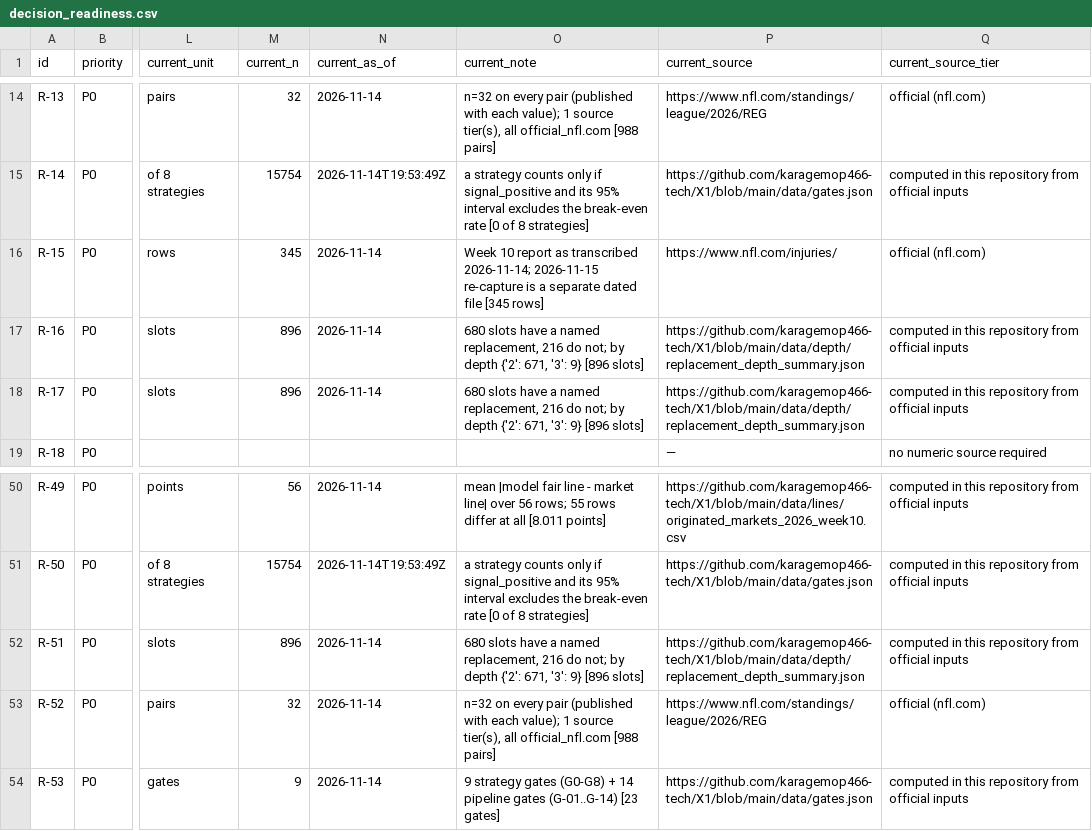
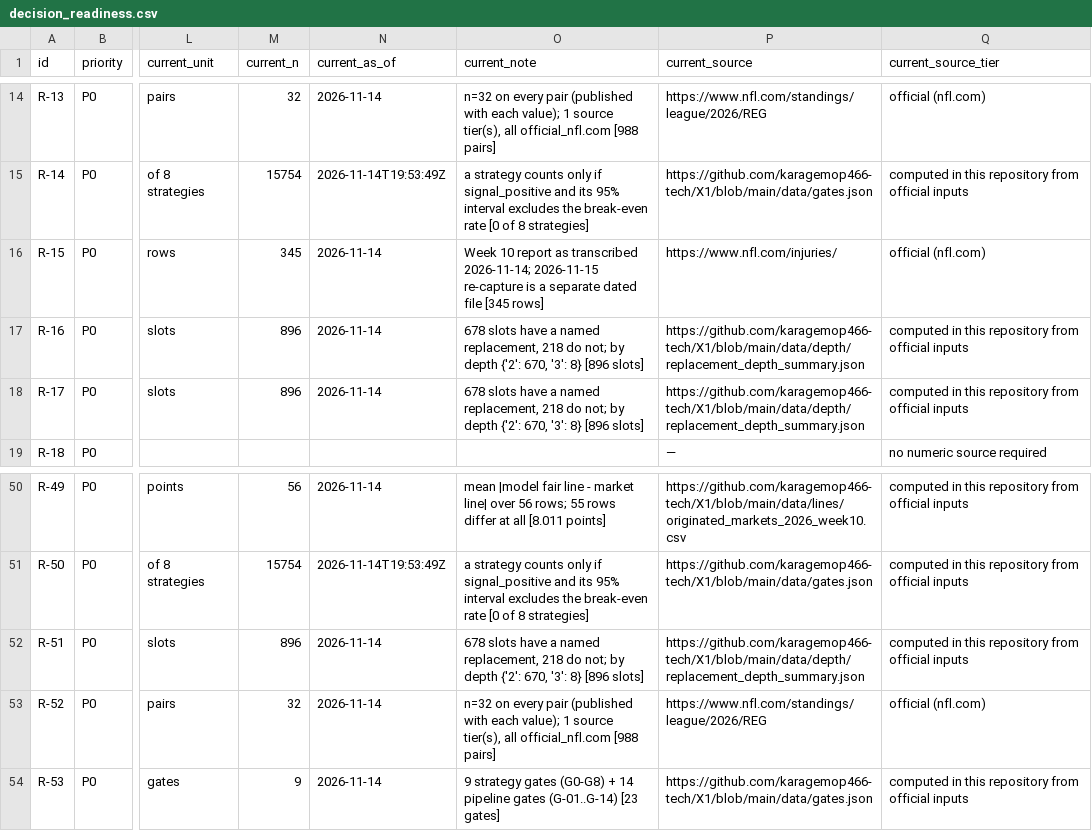
Before and after one commit to karagemop466-tech/X1, a CSV file: data/readiness/decision_readiness.csv, drawn as a sheet; only a part is shown, gaps mark what is left out; the diff names each change by its address in the sheet, - before the commit and + after, or states it on an @@ line.

```diff
--- a/data/readiness/decision_readiness.csv
+++ b/data/readiness/decision_readiness.csv
-O17:O18 (current_note): 680 slots have a named replacement, 216 do not; by depth {'2': 671, '3': 9} [896 slots]
+O17:O18 (current_note): 678 slots have a named replacement, 218 do not; by depth {'2': 670, '3': 8} [896 slots]
-O52 (current_note): 680 slots have a named replacement, 216 do not; by depth {'2': 671, '3': 9} [896 slots]
+O52 (current_note): 678 slots have a named replacement, 218 do not; by depth {'2': 670, '3': 8} [896 slots]
```
Also changed, not shown: data/console/repo_inventory.csv, 34 other files.
